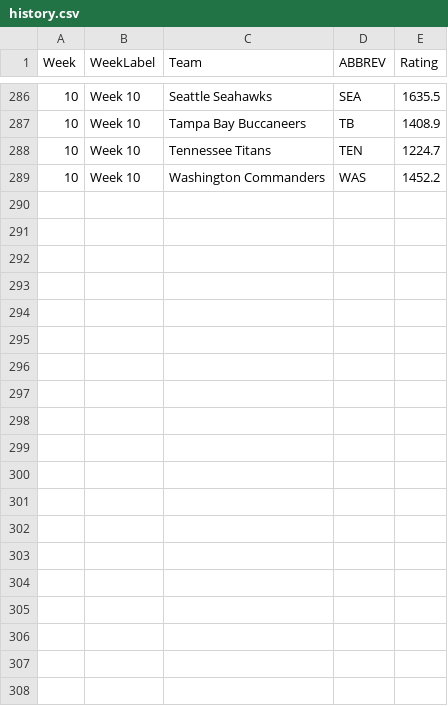
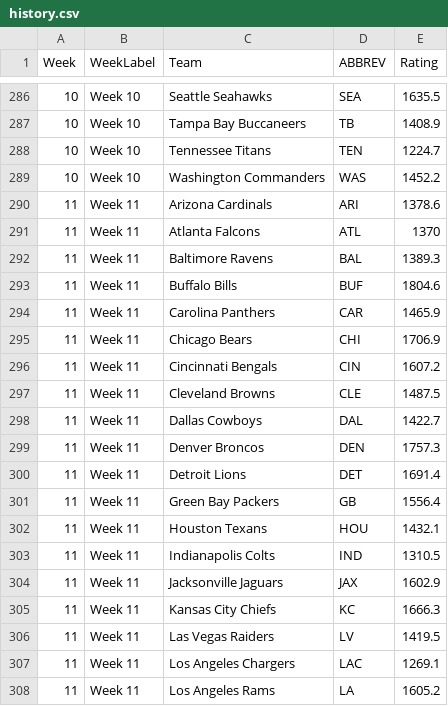
Before and after one commit to jayson-stancil/nfl_power_rankings, a CSV file: data/history.csv, drawn as a sheet; only a part is shown, gaps mark what is left out; the diff covers the shown part only.

```diff
--- a/data/history.csv
+++ b/data/history.csv
@@ -289 +289,20 @@
 10,"Week 10","Washington Commanders","WAS",1452.2
+11,"Week 11","Arizona Cardinals","ARI",1378.6
+11,"Week 11","Atlanta Falcons","ATL",1370
+11,"Week 11","Baltimore Ravens","BAL",1389.3
+11,"Week 11","Buffalo Bills","BUF",1804.6
+11,"Week 11","Carolina Panthers","CAR",1465.9
+11,"Week 11","Chicago Bears","CHI",1706.9
+11,"Week 11","Cincinnati Bengals","CIN",1607.2
+11,"Week 11","Cleveland Browns","CLE",1487.5
+11,"Week 11","Dallas Cowboys","DAL",1422.7
+11,"Week 11","Denver Broncos","DEN",1757.3
+11,"Week 11","Detroit Lions","DET",1691.4
+11,"Week 11","Green Bay Packers","GB",1556.4
+11,"Week 11","Houston Texans","HOU",1432.1
+11,"Week 11","Indianapolis Colts","IND",1310.5
+11,"Week 11","Jacksonville Jaguars","JAX",1602.9
+11,"Week 11","Kansas City Chiefs","KC",1666.3
+11,"Week 11","Las Vegas Raiders","LV",1419.5
+11,"Week 11","Los Angeles Chargers","LAC",1269.1
+11,"Week 11","Los Angeles Rams","LA",1605.2
```
Also changed, not shown: 13 added rows elsewhere in this file, data/current.csv, 1 other file.
